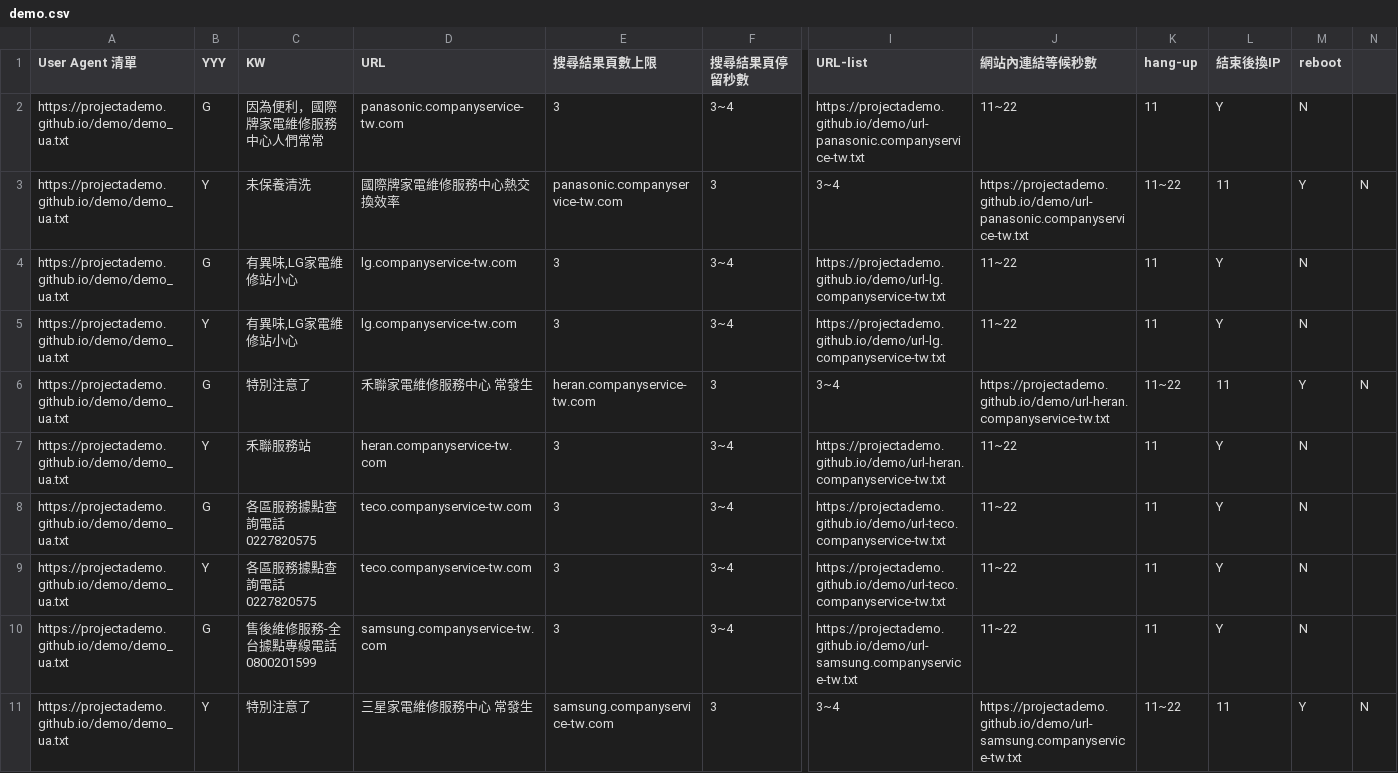
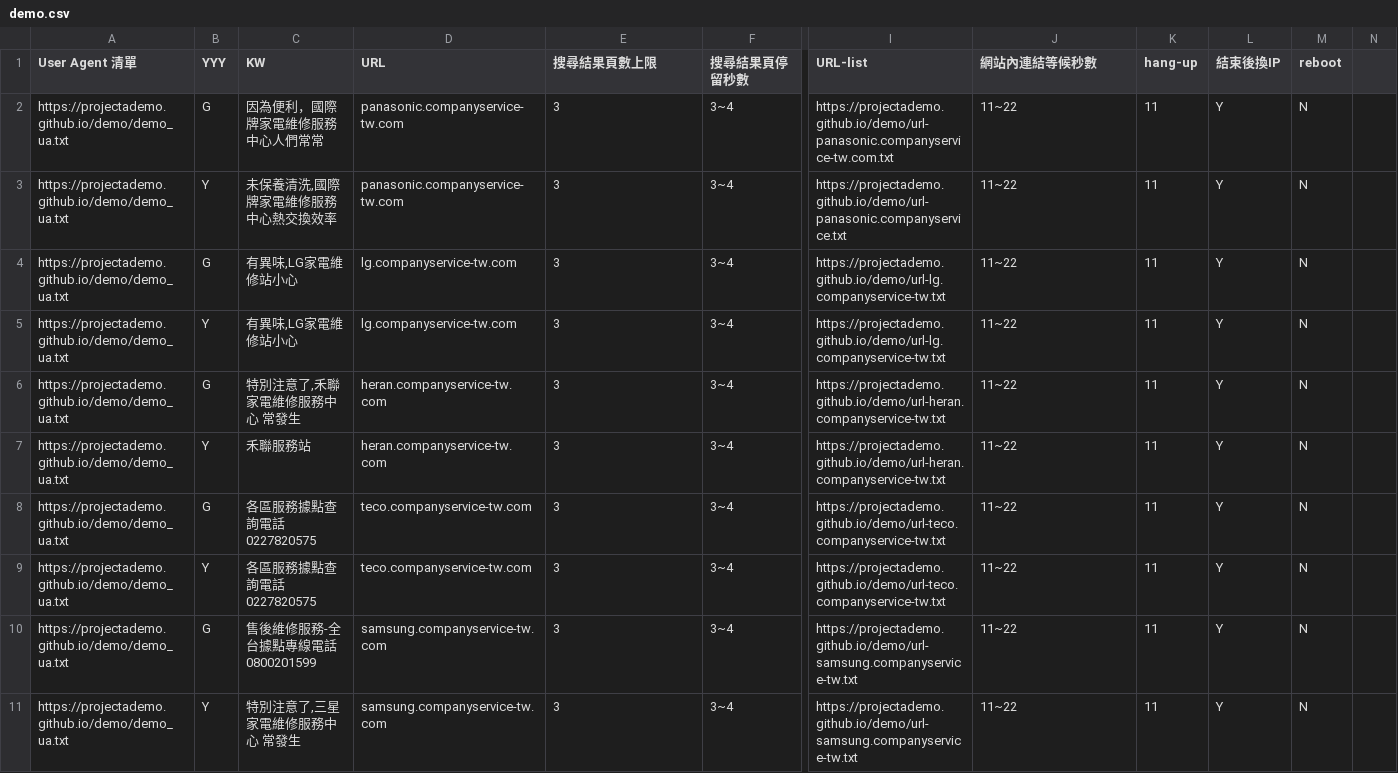
Before and after one commit to projectAdemo/demo, a CSV file: demo.csv, drawn as a sheet; only a part is shown, gaps mark what is left out; the diff covers the shown part only; the diff names each change by its address in the sheet, - before the commit and + after, or states it on an @@ line.

Commit message:
Add files via upload

```diff
--- a/demo.csv
+++ b/demo.csv
-I2 (URL-list): https://projectademo.github.io/demo/url-panasonic.companyservice-tw.txt
+I2 (URL-list): https://projectademo.github.io/demo/url-panasonic.companyservice-tw.com.txt
-C3 (KW): 未保養清洗
+C3 (KW): 未保養清洗,國際牌家電維修服務中心熱交換效率
-D3 (URL): 國際牌家電維修服務中心熱交換效率
+D3 (URL): panasonic.companyservice-tw.com
-E3 (搜尋結果頁數上限): panasonic.companyservice-tw.com
+E3 (搜尋結果頁數上限): 3
-F3 (搜尋結果頁停留秒數): 3
+F3 (搜尋結果頁停留秒數): 3~4
-I3 (URL-list): 3~4
+I3 (URL-list): https://projectademo.github.io/demo/url-panasonic.companyservice.txt
-J3 (網站內連結等候秒數): https://projectademo.github.io/demo/url-panasonic.companyservice-tw.txt
+J3 (網站內連結等候秒數): 11~22
-K3 (hang-up): 11~22
+K3 (hang-up): 11
-L3 (結束後換IP): 11
+L3 (結束後換IP): Y
-M3 (reboot): Y
+M3 (reboot): N
-N3: N
+N3: (empty)
-C6 (KW): 特別注意了
+C6 (KW): 特別注意了,禾聯家電維修服務中心 常發生
-D6 (URL): 禾聯家電維修服務中心 常發生
+D6 (URL): heran.companyservice-tw.com
-E6 (搜尋結果頁數上限): heran.companyservice-tw.com
+E6 (搜尋結果頁數上限): 3
-F6 (搜尋結果頁停留秒數): 3
+F6 (搜尋結果頁停留秒數): 3~4
-I6 (URL-list): 3~4
+I6 (URL-list): https://projectademo.github.io/demo/url-heran.companyservice-tw.txt
-J6 (網站內連結等候秒數): https://projectademo.github.io/demo/url-heran.companyservice-tw.txt
+J6 (網站內連結等候秒數): 11~22
-K6 (hang-up): 11~22
+K6 (hang-up): 11
-L6 (結束後換IP): 11
+L6 (結束後換IP): Y
-M6 (reboot): Y
+M6 (reboot): N
-N6: N
+N6: (empty)
-C11 (KW): 特別注意了
+C11 (KW): 特別注意了,三星家電維修服務中心 常發生
-D11 (URL): 三星家電維修服務中心 常發生
+D11 (URL): samsung.companyservice-tw.com
-E11 (搜尋結果頁數上限): samsung.companyservice-tw.com
+E11 (搜尋結果頁數上限): 3
-F11 (搜尋結果頁停留秒數): 3
+F11 (搜尋結果頁停留秒數): 3~4
-I11 (URL-list): 3~4
+I11 (URL-list): https://projectademo.github.io/demo/url-samsung.companyservice-tw.txt
-J11 (網站內連結等候秒數): https://projectademo.github.io/demo/url-samsung.companyservice-tw.txt
+J11 (網站內連結等候秒數): 11~22
-K11 (hang-up): 11~22
+K11 (hang-up): 11
-L11 (結束後換IP): 11
+L11 (結束後換IP): Y
-M11 (reboot): Y
+M11 (reboot): N
-N11: N
+N11: (empty)
```
Also changed, not shown: 20 edited cells elsewhere in this file.
